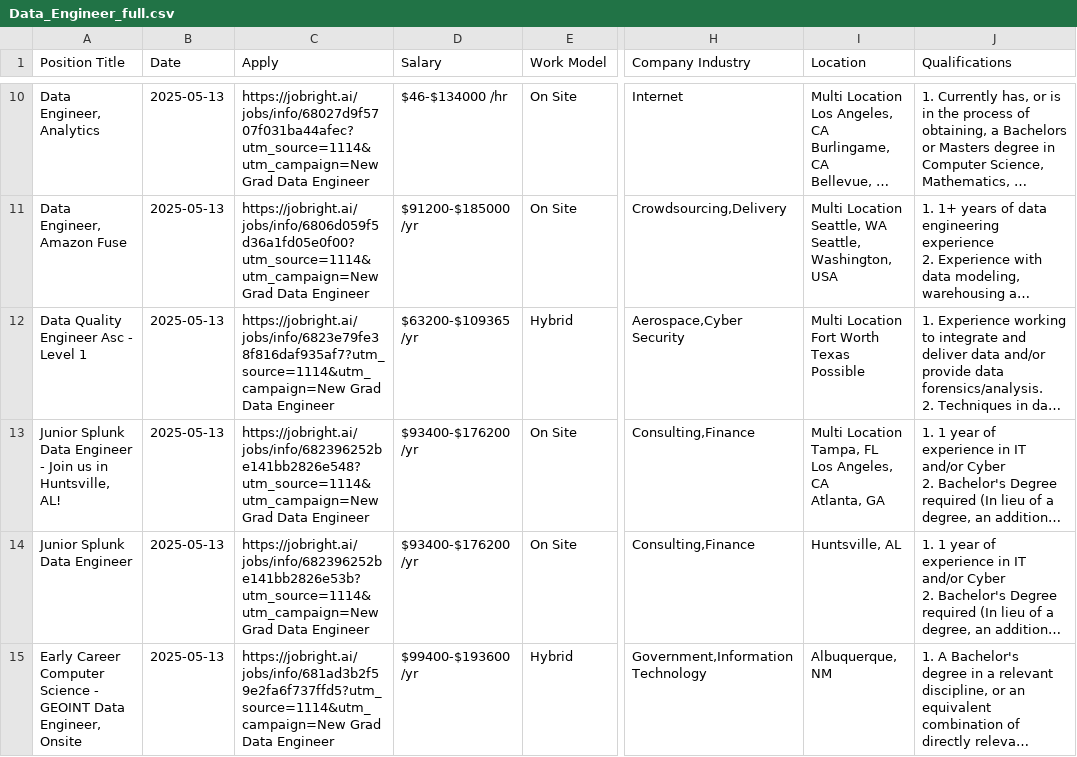
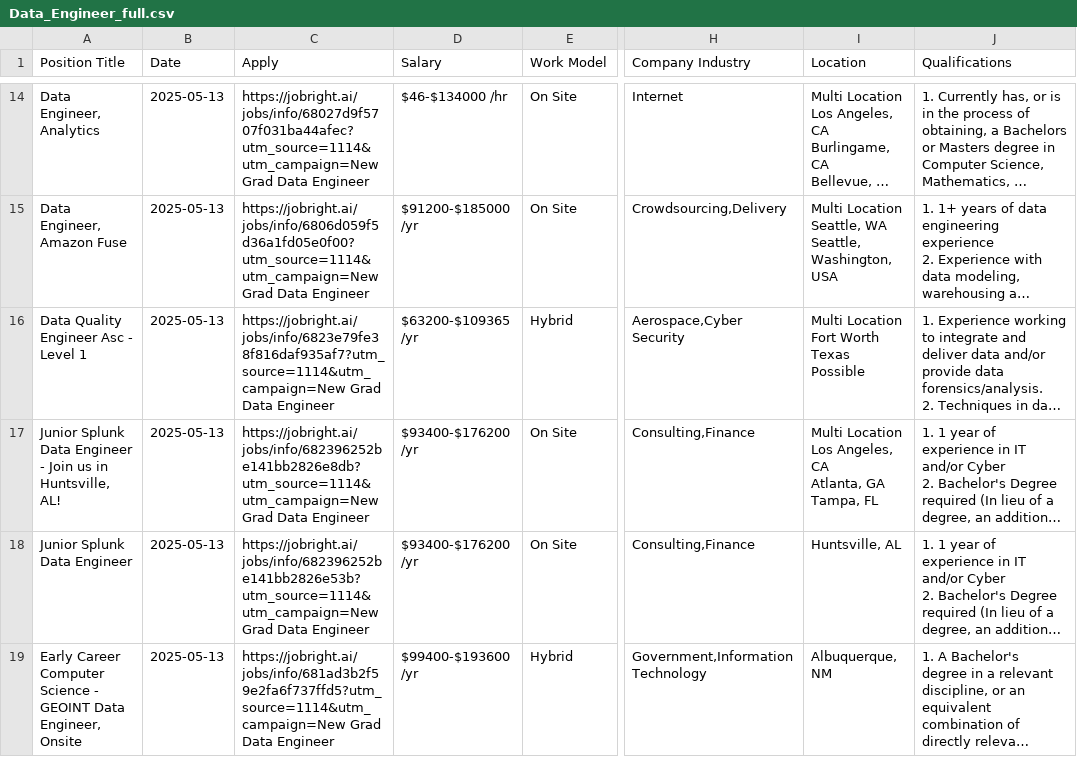
Before and after one commit to Pradeepsingh61/job_DE1, a CSV file: Data_Engineer_full.csv, drawn as a sheet; only a part is shown, gaps mark what is left out; long unchanged cells end in …; addresses are those after the commit; ↵ is a line break in a cell; the diff covers the shown part only; the diff names each change by its address in the sheet, - before the commit and + after, or states it on an @@ line.

```diff
--- a/Data_Engineer_full.csv
+++ b/Data_Engineer_full.csv
-C17 (Apply): https://jobright.ai/jobs/info/682396252be141bb2826e548?utm_source=1114&utm_campaign=New Grad Data…
+C17 (Apply): https://jobright.ai/jobs/info/682396252be141bb2826e8db?utm_source=1114&utm_campaign=New Grad Data…
-I17 (Location): Multi Location ↵ Tampa, FL ↵ Los Angeles, CA ↵ Atlanta, GA
+I17 (Location): Multi Location ↵ Los Angeles, CA ↵ Atlanta, GA ↵ Tampa, FL
```
Also changed, not shown: 4 added rows, 9 removed rows and 3 edited cells elsewhere in this file, Business_Analyst_full.csv, Creatives_and_Design_full.csv, 14 other files.
